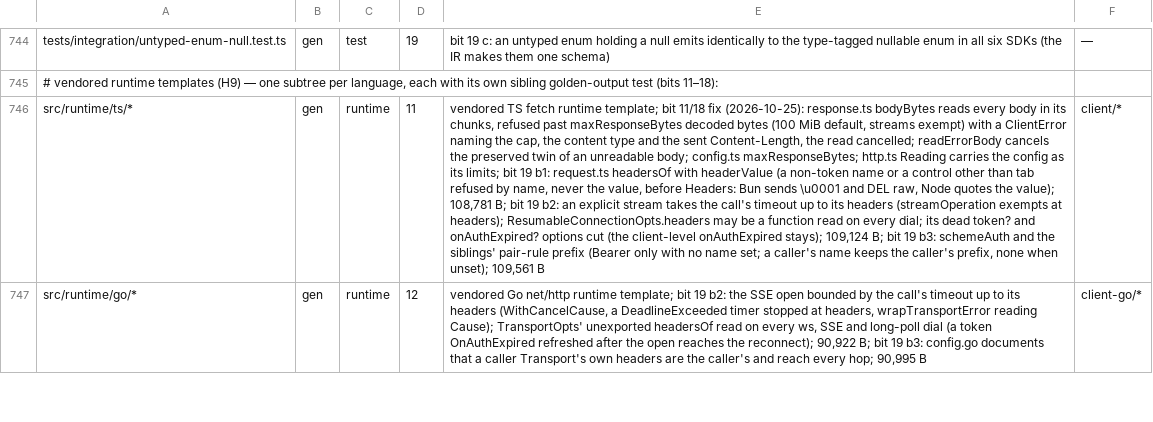
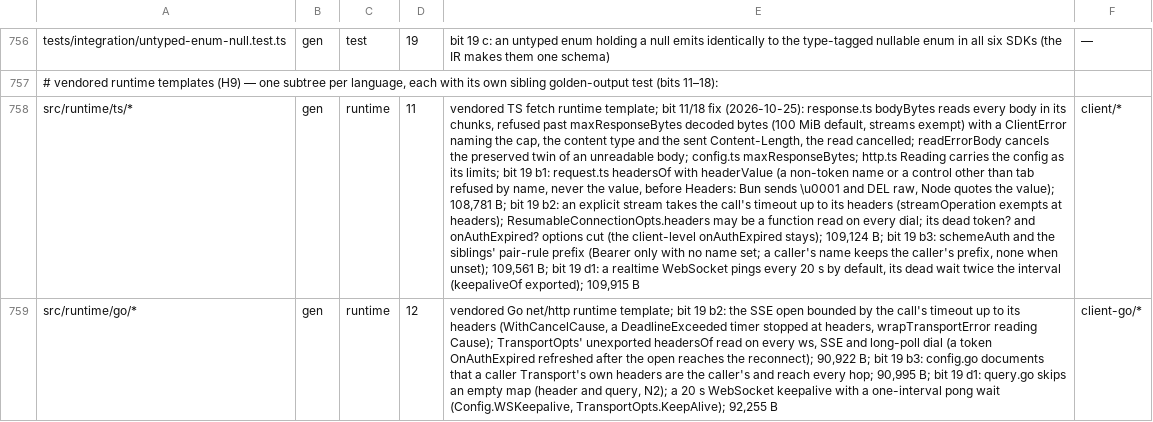
Before and after one commit to workerstack/backend, a TSV file: blueprint/files.tsv, drawn as a sheet; only a part is shown, gaps mark what is left out; addresses are those after the commit; the diff covers the shown part only; the diff names each change by its address in the sheet, - before the commit and + after, or states it on an @@ line.

Commit message:
fix(gen): bit 19 d1 — empty maps send nothing; delivered resume ids; ws keepalive, 1009
Go sent {} for an empty map as a header or query parameter; it now sends
nothing, as every sibling does, and Rust, Java and TS pin the two header
rules. Rust's and Python's last_event_id report the last event delivered,
never one parsed but not handed out; TS realtime already resumed after
the frames it still holds, and a leg pins that it skips and repeats none.

Rust closed an over-cap WebSocket message with no code; it now sends 1009
and drains the stream, so the close is not lost to a reset. Go, Rust and
Python keep a 20 s keepalive with a pong deadline, configurable, and TS
realtime pings over WebSocket by default. Java sent a second keepalive
ping, deferred behind a send, while the first still waited for its pong;
one ping now waits at a time.

```diff
--- a/blueprint/files.tsv
+++ b/blueprint/files.tsv
-E758: …unset); 109,561 B
+E758: …unset); 109,561 B; bit 19 d1: a realtime WebSocket pings every 20 s by default, its dead wait twice the interval (keepaliveOf exported); 109,915 B
-E759: …hop; 90,995 B
+E759: …hop; 90,995 B; bit 19 d1: query.go skips an empty map (header and query, N2); a 20 s WebSocket keepalive with a one-interval pong wait (Config.WSKeepalive, TransportOpts.KeepAlive); 92,255 B
```
Also changed, not shown: 12 added rows and 11 edited cells elsewhere in this file, 34 other files.
